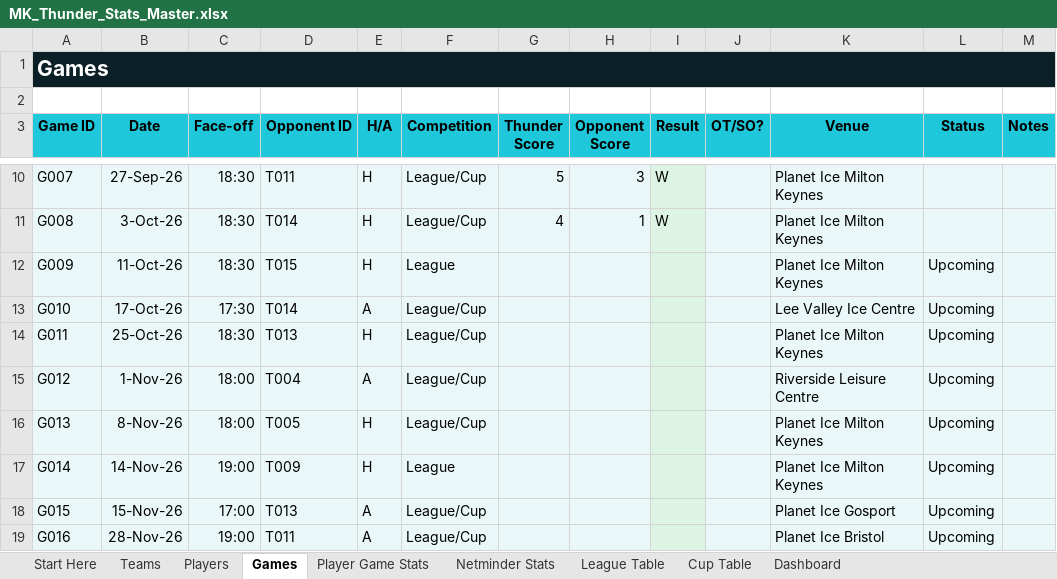
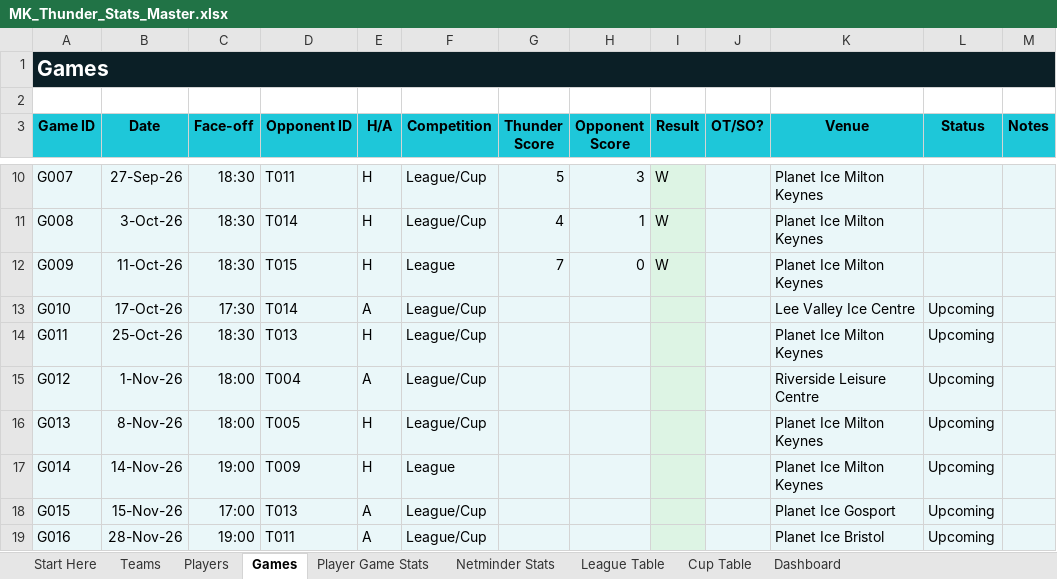
Before and after one commit to Howardmoon76/mk-thunder-stats-v2, an Excel workbook: MK_Thunder_Stats_Master.xlsx, sheet Games, drawn as a sheet; only a part is shown, gaps mark what is left out; values as stored, in another font and other column widths than the file's, no borders; the diff names each change by its address in the sheet, - before the commit and + after, or states it on an @@ line.

```diff
--- a/MK_Thunder_Stats_Master.xlsx (sheet Games)
+++ b/MK_Thunder_Stats_Master.xlsx (sheet Games)
-G12 (Thunder Score): (empty)
+G12 (Thunder Score): 7
-H12 (Opponent Score): (empty)
+H12 (Opponent Score): 0
-I12 (Result): (empty)
+I12 (Result): W
-L12 (Status): Upcoming
+L12 (Status): (empty)
```
Also changed, not shown: sheet League Table, sheet Cup Table, sheet Dashboard.
